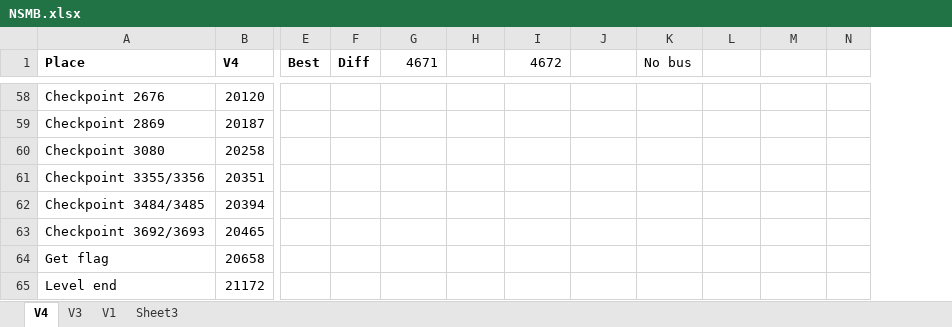
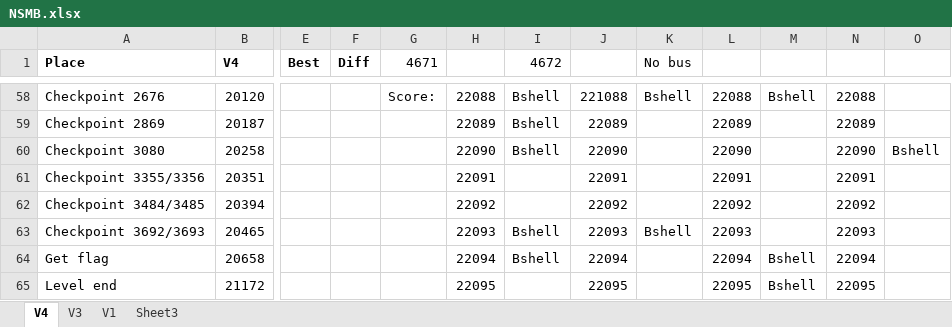
Before and after one commit to MathewWi/adelikat-tas, an Excel workbook: NSMB/NSMB.xlsx, sheet V4, drawn as a sheet; only a part is shown, gaps mark what is left out; values as stored, in another font and other column widths than the file's, no borders; removed rows and columns are numbered as before the commit, all else as after; the diff covers the shown part only; the diff names each change by its address in the sheet, - before the commit and + after, or states it on an @@ line.

```diff
--- a/NSMB/NSMB.xlsx (sheet V4)
+++ b/NSMB/NSMB.xlsx (sheet V4)
-column N, empty
+column N, rows 58-65: 22088 | 22089 | 22090 | 22091 | 22092 | 22093 | 22094 | 22095
+column O, row 60: Bshell
-G58 (4671): (empty)
+G58 (4671): Score:
-H58: (empty)
+H58: 22088
-I58:I60 (4672): (empty)
+I58:I60 (4672): Bshell
-J58: (empty)
+J58: 221088
-K58 (No bus): (empty)
+K58 (No bus): Bshell
-L58: (empty)
+L58: 22088
-M58: (empty)
+M58: Bshell
-H59: (empty)
+H59: 22089
-J59: (empty)
+J59: 22089
-L59: (empty)
+L59: 22089
-H60: (empty)
+H60: 22090
-J60: (empty)
+J60: 22090
-L60: (empty)
+L60: 22090
-H61: (empty)
+H61: 22091
-J61: (empty)
+J61: 22091
-L61: (empty)
+L61: 22091
-H62: (empty)
+H62: 22092
-J62: (empty)
+J62: 22092
-L62: (empty)
+L62: 22092
-H63: (empty)
+H63: 22093
-I63:I64 (4672): (empty)
+I63:I64 (4672): Bshell
-J63: (empty)
+J63: 22093
-K63 (No bus): (empty)
+K63 (No bus): Bshell
-L63: (empty)
+L63: 22093
-H64: (empty)
+H64: 22094
-J64: (empty)
+J64: 22094
-L64: (empty)
+L64: 22094
-M64:M65: (empty)
+M64:M65: Bshell
-H65: (empty)
+H65: 22095
-J65: (empty)
+J65: 22095
-L65: (empty)
+L65: 22095
```
Also changed, not shown: 21 added rows, 1 removed row and 44 edited cells elsewhere in this sheet, 1 other file.
